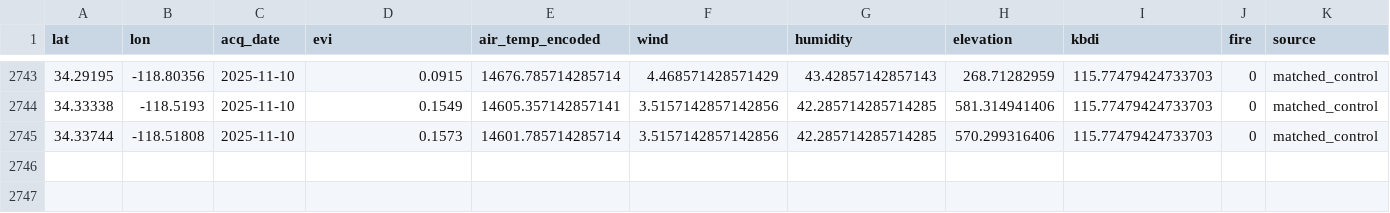
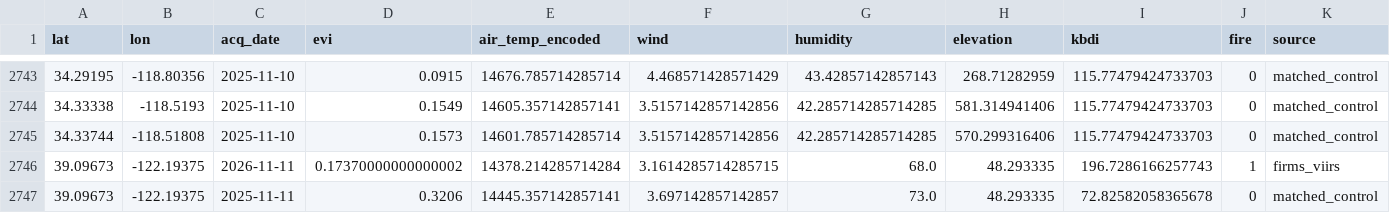
Before and after one commit to CSUN-DSR-GeoInfoVisualization/geo-info-data-visualization-project, a CSV file: backend/ml/training_data/california_matched.csv, drawn as a sheet; only a part is shown, gaps mark what is left out.

Commit message:
ml: daily ingest  (2026-11-25)

```diff
--- a/backend/ml/training_data/california_matched.csv
+++ b/backend/ml/training_data/california_matched.csv
@@ -2745 +2745,3 @@ lat,lon,acq_date,evi,air_temp_encoded,wind,humidity,elevation,kbdi,fire,source
 34.33744,-118.51808,2025-11-10,0.1573,14601.785714285714,3.5157142857142856,42.285714285714285,570.299316406,115.77479424733703,0,matched_control
+39.09673,-122.19375,2026-11-11,0.17370000000000002,14378.214285714284,3.1614285714285715,68.0,48.293335,196.7286166257743,1,firms_viirs
+39.09673,-122.19375,2025-11-11,0.3206,14445.357142857141,3.697142857142857,73.0,48.293335,72.82582058365678,0,matched_control
```
